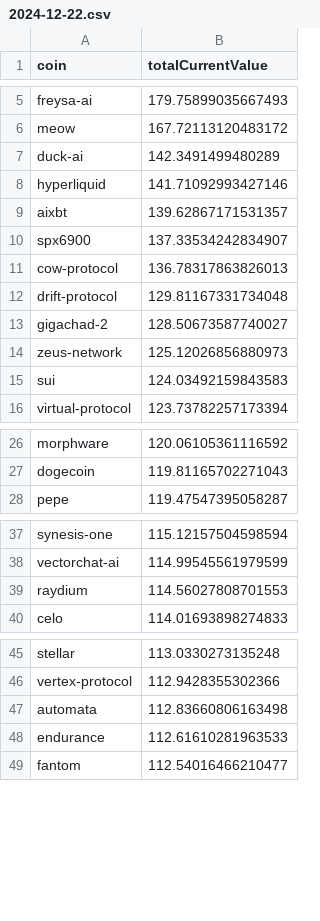
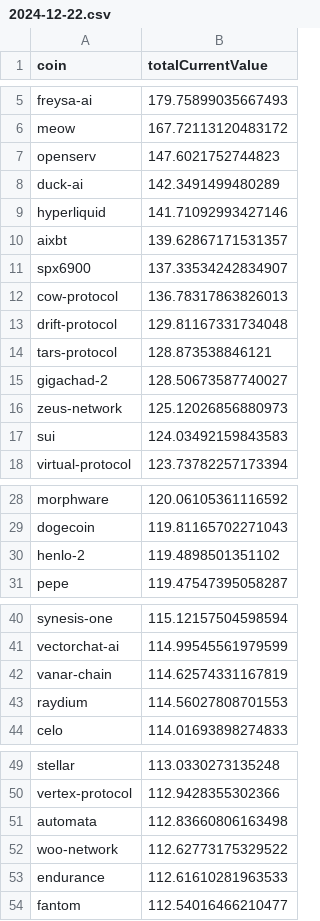
Before and after one commit to 0xmountaintop/coin-strength, a CSV file: results/2024/12/2024-12-22.csv, drawn as a sheet; only a part is shown, gaps mark what is left out; the diff covers the shown part only.

Commit message:
update for 2024-12-22

```diff
--- a/results/2024/12/2024-12-22.csv
+++ b/results/2024/12/2024-12-22.csv
@@ -6,2 +6,3 @@ freysa-ai,179.75899035667493
 meow,167.72113120483172
+openserv,147.6021752744823
 duck-ai,142.3491499480289
@@ -12,2 +13,3 @@ cow-protocol,136.78317863826013
 drift-protocol,129.81167331734048
+tars-protocol,128.873538846121
 gigachad-2,128.50673587740027
@@ -27,2 +29,3 @@ morphware,120.06105361116592
 dogecoin,119.81165702271043
+henlo-2,119.4898501351102
 pepe,119.47547395058287
@@ -38,2 +41,3 @@ synesis-one,115.12157504598594
 vectorchat-ai,114.99545561979599
+vanar-chain,114.62574331167819
 raydium,114.56027808701553
@@ -47,2 +51,3 @@ vertex-protocol,112.9428355302366
 automata,112.83660806163498
+woo-network,112.62773175329522
 endurance,112.61610281963533
```
Also changed, not shown: 2 added rows elsewhere in this file.
